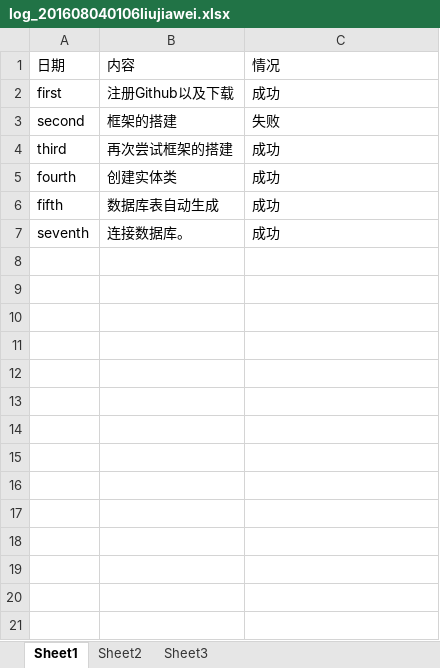
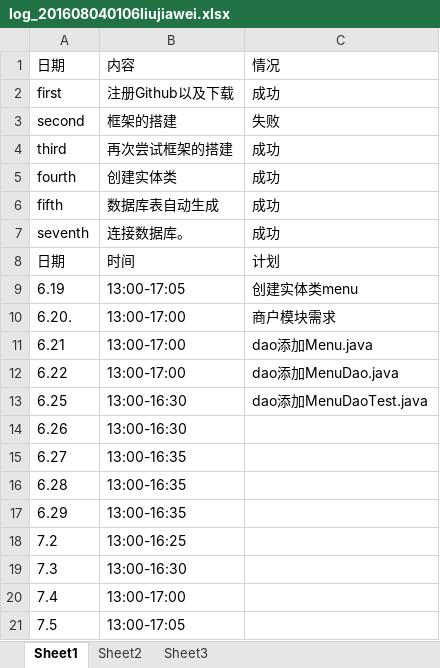
Before and after one commit to 5b115/SchoolReserve, an Excel workbook: doc/log/log_201608040106liujiawei.xlsx, sheet Sheet1, drawn as a sheet; values as stored, in another font and other column widths than the file's, no borders; the diff names each change by its address in the sheet, - before the commit and + after, or states it on an @@ line.

Commit message:
日志

```diff
--- a/doc/log/log_201608040106liujiawei.xlsx (sheet Sheet1)
+++ b/doc/log/log_201608040106liujiawei.xlsx (sheet Sheet1)
+row 8: 日期 | 时间 | 计划
+row 9: 6.19 | 13:00-17:05 | 创建实体类menu
+row 10: 6.20. | 13:00-17:00 | 商户模块需求
+row 11: 6.21 | 13:00-17:00 | dao添加Menu.java
+row 12: 6.22 | 13:00-17:00 | dao添加MenuDao.java
+row 13: 6.25 | 13:00-16:30 | dao添加MenuDaoTest.java
+row 14: 6.26 | 13:00-16:30
+row 15: 6.27 | 13:00-16:35
+row 16: 6.28 | 13:00-16:35
+row 17: 6.29 | 13:00-16:35
+row 18: 7.2 | 13:00-16:25
+row 19: 7.3 | 13:00-16:30
+row 20: 7.4 | 13:00-17:00
+row 21: 7.5 | 13:00-17:05
```
